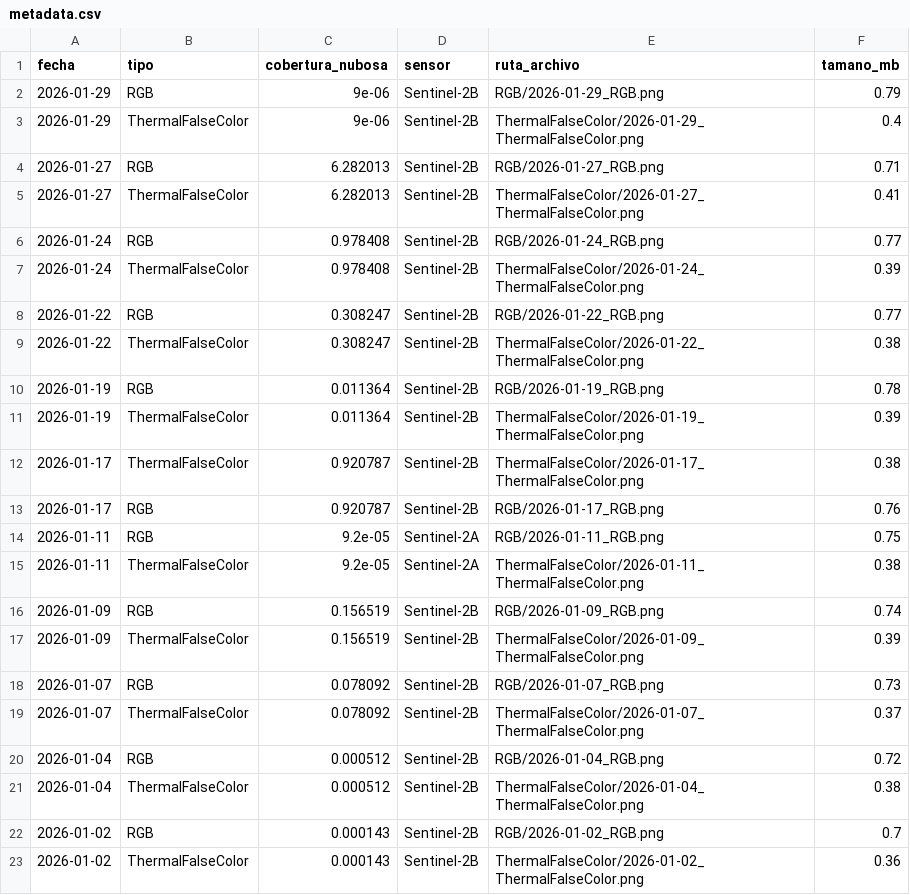
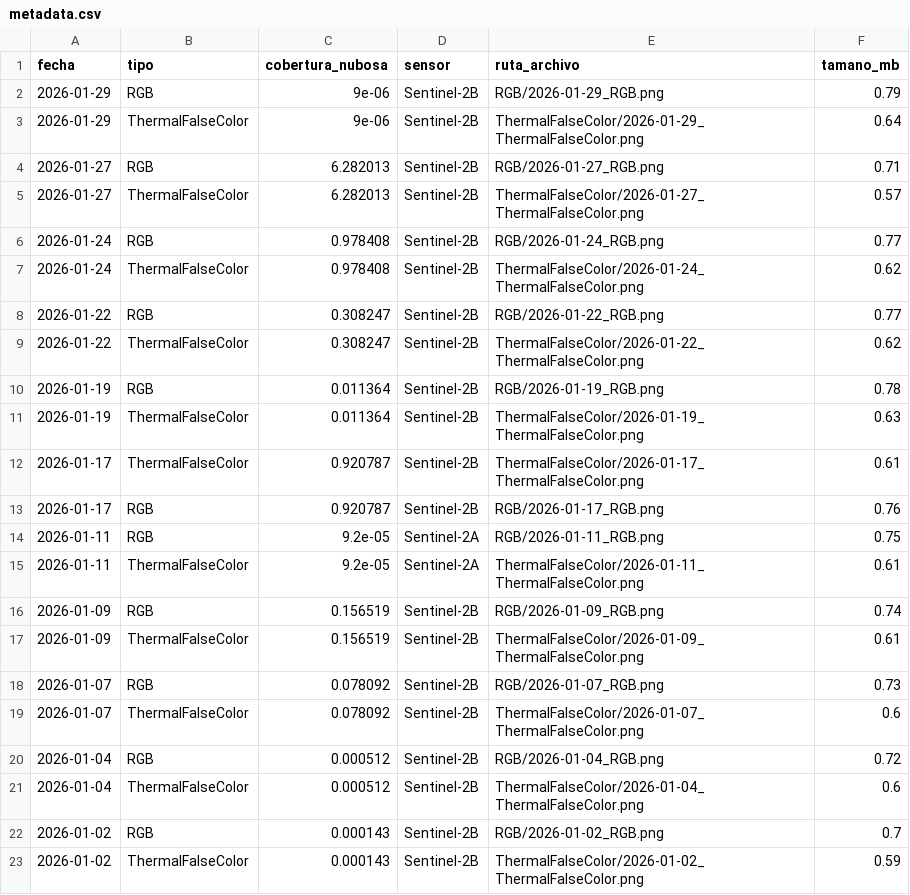
Before and after one commit to MendozaVolcanic/Copernicus-v1, a CSV file: data/sentinel2/Llaima/metadata.csv, drawn as a sheet.

Commit message:
🛰️ Sentinel-2: Descarga automática 2026-02-01

```diff
--- a/data/sentinel2/Llaima/metadata.csv
+++ b/data/sentinel2/Llaima/metadata.csv
@@ -2,22 +2,22 @@ fecha,tipo,cobertura_nubosa,sensor,ruta_archivo,tamano_mb
 2026-01-29,RGB,9e-06,Sentinel-2B,RGB/2026-01-29_RGB.png,0.79
-2026-01-29,ThermalFalseColor,9e-06,Sentinel-2B,ThermalFalseColor/2026-01-29_ThermalFalseColor.png,0.4
+2026-01-29,ThermalFalseColor,9e-06,Sentinel-2B,ThermalFalseColor/2026-01-29_ThermalFalseColor.png,0.64
 2026-01-27,RGB,6.282013,Sentinel-2B,RGB/2026-01-27_RGB.png,0.71
-2026-01-27,ThermalFalseColor,6.282013,Sentinel-2B,ThermalFalseColor/2026-01-27_ThermalFalseColor.png,0.41
+2026-01-27,ThermalFalseColor,6.282013,Sentinel-2B,ThermalFalseColor/2026-01-27_ThermalFalseColor.png,0.57
 2026-01-24,RGB,0.978408,Sentinel-2B,RGB/2026-01-24_RGB.png,0.77
-2026-01-24,ThermalFalseColor,0.978408,Sentinel-2B,ThermalFalseColor/2026-01-24_ThermalFalseColor.png,0.39
+2026-01-24,ThermalFalseColor,0.978408,Sentinel-2B,ThermalFalseColor/2026-01-24_ThermalFalseColor.png,0.62
 2026-01-22,RGB,0.308247,Sentinel-2B,RGB/2026-01-22_RGB.png,0.77
-2026-01-22,ThermalFalseColor,0.308247,Sentinel-2B,ThermalFalseColor/2026-01-22_ThermalFalseColor.png,0.38
+2026-01-22,ThermalFalseColor,0.308247,Sentinel-2B,ThermalFalseColor/2026-01-22_ThermalFalseColor.png,0.62
 2026-01-19,RGB,0.011364,Sentinel-2B,RGB/2026-01-19_RGB.png,0.78
-2026-01-19,ThermalFalseColor,0.011364,Sentinel-2B,ThermalFalseColor/2026-01-19_ThermalFalseColor.png,0.39
-2026-01-17,ThermalFalseColor,0.920787,Sentinel-2B,ThermalFalseColor/2026-01-17_ThermalFalseColor.png,0.38
+2026-01-19,ThermalFalseColor,0.011364,Sentinel-2B,ThermalFalseColor/2026-01-19_ThermalFalseColor.png,0.63
+2026-01-17,ThermalFalseColor,0.920787,Sentinel-2B,ThermalFalseColor/2026-01-17_ThermalFalseColor.png,0.61
 2026-01-17,RGB,0.920787,Sentinel-2B,RGB/2026-01-17_RGB.png,0.76
 2026-01-11,RGB,9.2e-05,Sentinel-2A,RGB/2026-01-11_RGB.png,0.75
-2026-01-11,ThermalFalseColor,9.2e-05,Sentinel-2A,ThermalFalseColor/2026-01-11_ThermalFalseColor.png,0.38
+2026-01-11,ThermalFalseColor,9.2e-05,Sentinel-2A,ThermalFalseColor/2026-01-11_ThermalFalseColor.png,0.61
 2026-01-09,RGB,0.156519,Sentinel-2B,RGB/2026-01-09_RGB.png,0.74
-2026-01-09,ThermalFalseColor,0.156519,Sentinel-2B,ThermalFalseColor/2026-01-09_ThermalFalseColor.png,0.39
+2026-01-09,ThermalFalseColor,0.156519,Sentinel-2B,ThermalFalseColor/2026-01-09_ThermalFalseColor.png,0.61
 2026-01-07,RGB,0.078092,Sentinel-2B,RGB/2026-01-07_RGB.png,0.73
-2026-01-07,ThermalFalseColor,0.078092,Sentinel-2B,ThermalFalseColor/2026-01-07_ThermalFalseColor.png,0.37
+2026-01-07,ThermalFalseColor,0.078092,Sentinel-2B,ThermalFalseColor/2026-01-07_ThermalFalseColor.png,0.6
 2026-01-04,RGB,0.000512,Sentinel-2B,RGB/2026-01-04_RGB.png,0.72
-2026-01-04,ThermalFalseColor,0.000512,Sentinel-2B,ThermalFalseColor/2026-01-04_ThermalFalseColor.png,0.38
+2026-01-04,ThermalFalseColor,0.000512,Sentinel-2B,ThermalFalseColor/2026-01-04_ThermalFalseColor.png,0.6
 2026-01-02,RGB,0.000143,Sentinel-2B,RGB/2026-01-02_RGB.png,0.7
-2026-01-02,ThermalFalseColor,0.000143,Sentinel-2B,ThermalFalseColor/2026-01-02_ThermalFalseColor.png,0.36
+2026-01-02,ThermalFalseColor,0.000143,Sentinel-2B,ThermalFalseColor/2026-01-02_ThermalFalseColor.png,0.59
```
Also changed, not shown: data/sentinel2/Villarrica/metadata.csv, 22 other files.
